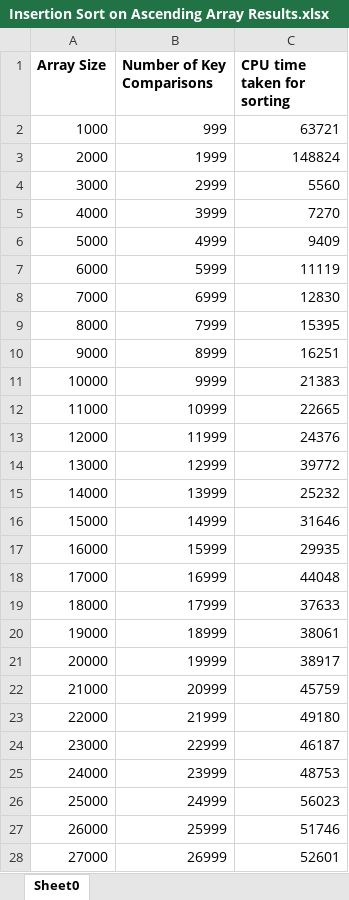
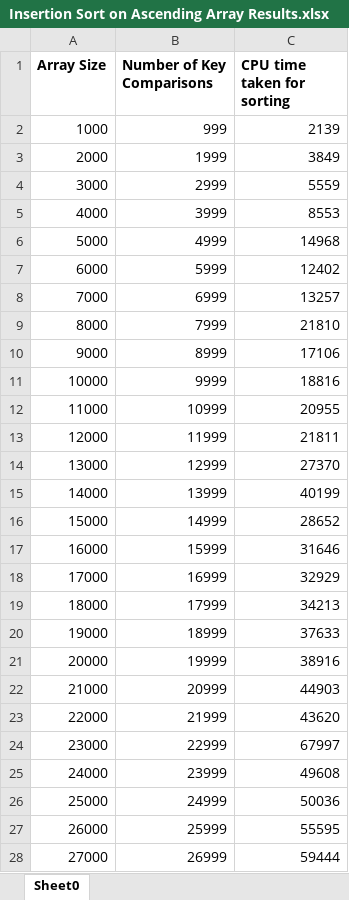
Before and after one commit to ann3431/CZ2001-Lab3, an Excel workbook: Output Data/Insertion Sort on Ascending Array Results.xlsx, sheet Sheet0, drawn as a sheet; only a part is shown; values as stored, in another font and other column widths than the file's, no borders; the diff covers the shown part only; the diff names each change by its address in the sheet, - before the commit and + after, or states it on an @@ line.

```diff
--- a/Output Data/Insertion Sort on Ascending Array Results.xlsx (sheet Sheet0)
+++ b/Output Data/Insertion Sort on Ascending Array Results.xlsx (sheet Sheet0)
-C2 (CPU time taken for sorting): 63721
+C2 (CPU time taken for sorting): 2139
-C3 (CPU time taken for sorting): 148824
+C3 (CPU time taken for sorting): 3849
-C4 (CPU time taken for sorting): 5560
+C4 (CPU time taken for sorting): 5559
-C5 (CPU time taken for sorting): 7270
+C5 (CPU time taken for sorting): 8553
-C6 (CPU time taken for sorting): 9409
+C6 (CPU time taken for sorting): 14968
-C7 (CPU time taken for sorting): 11119
+C7 (CPU time taken for sorting): 12402
-C8 (CPU time taken for sorting): 12830
+C8 (CPU time taken for sorting): 13257
-C9 (CPU time taken for sorting): 15395
+C9 (CPU time taken for sorting): 21810
-C10 (CPU time taken for sorting): 16251
+C10 (CPU time taken for sorting): 17106
-C11 (CPU time taken for sorting): 21383
+C11 (CPU time taken for sorting): 18816
-C12 (CPU time taken for sorting): 22665
+C12 (CPU time taken for sorting): 20955
-C13 (CPU time taken for sorting): 24376
+C13 (CPU time taken for sorting): 21811
-C14 (CPU time taken for sorting): 39772
+C14 (CPU time taken for sorting): 27370
-C15 (CPU time taken for sorting): 25232
+C15 (CPU time taken for sorting): 40199
-C16 (CPU time taken for sorting): 31646
+C16 (CPU time taken for sorting): 28652
-C17 (CPU time taken for sorting): 29935
+C17 (CPU time taken for sorting): 31646
-C18 (CPU time taken for sorting): 44048
+C18 (CPU time taken for sorting): 32929
-C19 (CPU time taken for sorting): 37633
+C19 (CPU time taken for sorting): 34213
-C20 (CPU time taken for sorting): 38061
+C20 (CPU time taken for sorting): 37633
-C21 (CPU time taken for sorting): 38917
+C21 (CPU time taken for sorting): 38916
-C22 (CPU time taken for sorting): 45759
+C22 (CPU time taken for sorting): 44903
-C23 (CPU time taken for sorting): 49180
+C23 (CPU time taken for sorting): 43620
-C24 (CPU time taken for sorting): 46187
+C24 (CPU time taken for sorting): 67997
-C25 (CPU time taken for sorting): 48753
+C25 (CPU time taken for sorting): 49608
-C26 (CPU time taken for sorting): 56023
+C26 (CPU time taken for sorting): 50036
-C27 (CPU time taken for sorting): 51746
+C27 (CPU time taken for sorting): 55595
-C28 (CPU time taken for sorting): 52601
+C28 (CPU time taken for sorting): 59444
```
Also changed, not shown: 73 edited cells elsewhere in this sheet, Output Data/Insertion Sort on Descending Array Results.xlsx, Output Data/Merge Sort on Ascending Array Results.xlsx, 3 other files.
